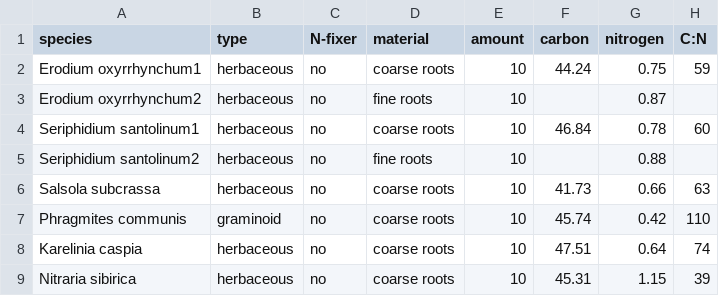
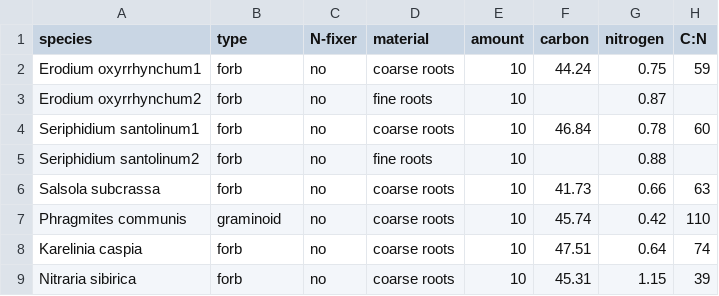
Before and after one commit to AgustinSarquis/aridec, a CSV file: data/Zhao2015/initConditions.csv, drawn as a sheet; only a part is shown; the diff names each change by its address in the sheet, - before the commit and + after, or states it on an @@ line.

```diff
--- a/data/Zhao2015/initConditions.csv
+++ b/data/Zhao2015/initConditions.csv
-B2:B6 (type): herbaceous
+B2:B6 (type): forb
-B8:B9 (type): herbaceous
+B8:B9 (type): forb
```
Also changed, not shown: 3 other files.
